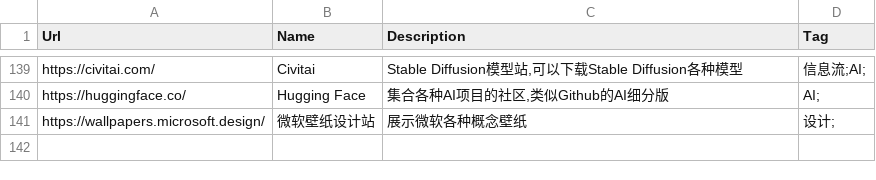
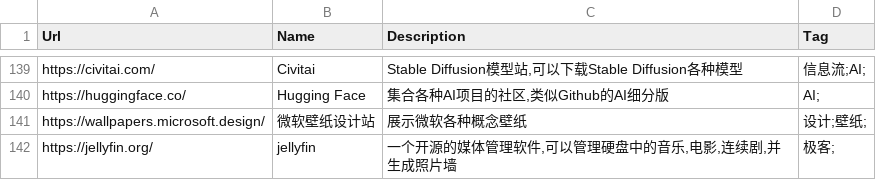
Before and after one commit to zhaoolee/ins, a CSV file: website_info.csv, drawn as a sheet; only a part is shown, gaps mark what is left out.

Commit message:
Update website_info.csv

```diff
--- a/website_info.csv
+++ b/website_info.csv
@@ -140,2 +140,3 @@ Url,Name,Description,Tag
 "https://huggingface.co/","Hugging Face","集合各种AI项目的社区,类似Github的AI细分版","AI;"
-"https://wallpapers.microsoft.design/","微软壁纸设计站","展示微软各种概念壁纸","设计;"
+"https://wallpapers.microsoft.design/","微软壁纸设计站","展示微软各种概念壁纸","设计;壁纸;"
+"https://jellyfin.org/","jellyfin","一个开源的媒体管理软件,可以管理硬盘中的音乐,电影,连续剧,并生成照片墙","极客;"
```
